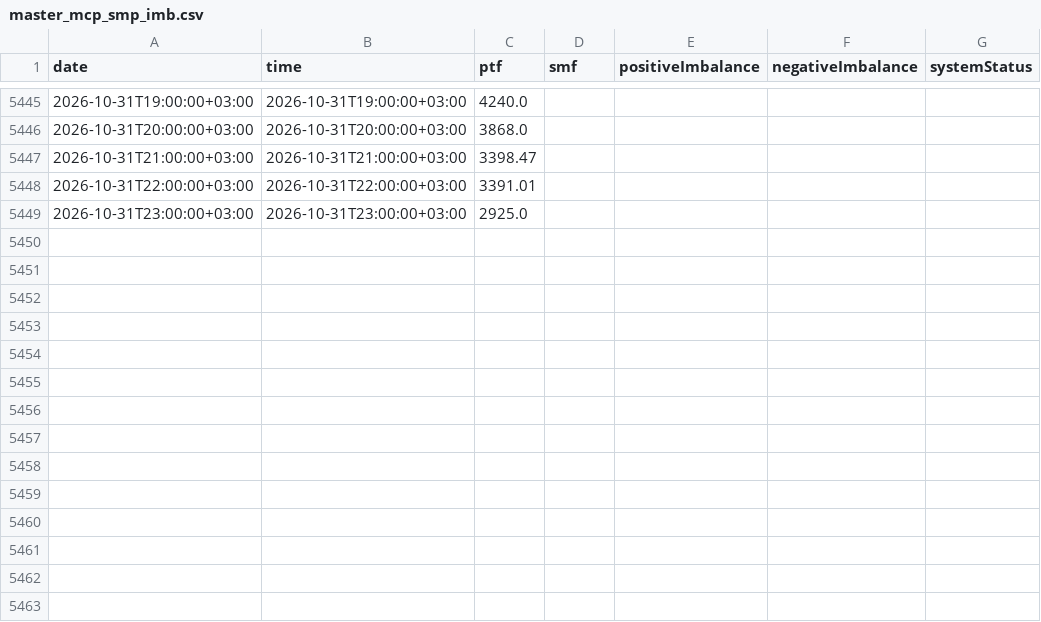
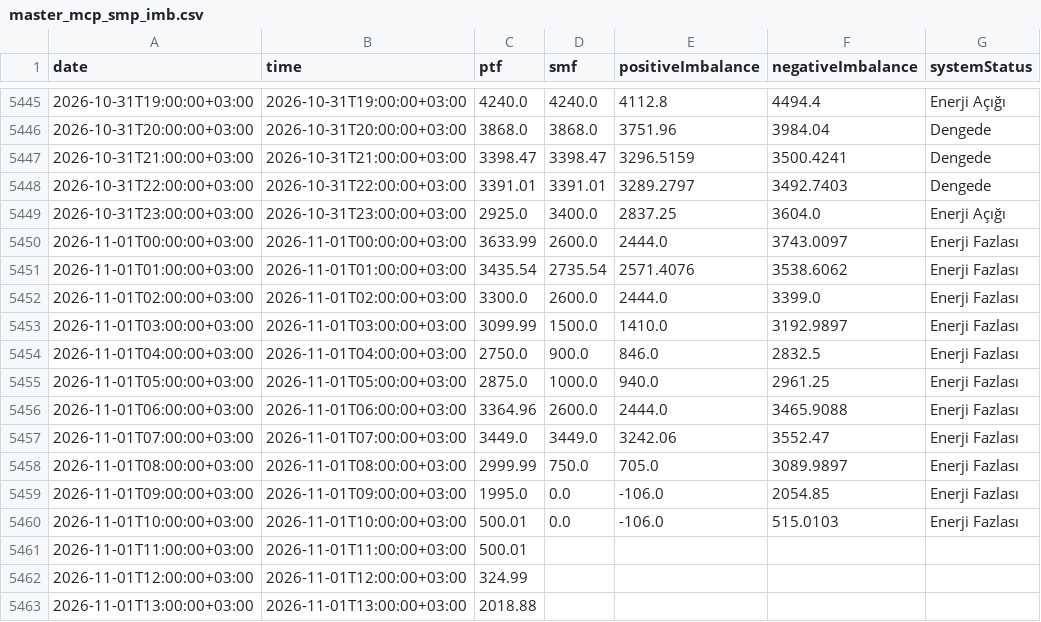
Before and after one commit to BRSTKL/turkey-power-trading, a CSV file: data/processed/master_mcp_smp_imb.csv, drawn as a sheet; only a part is shown, gaps mark what is left out; the diff covers the shown part only.

```diff
--- a/data/processed/master_mcp_smp_imb.csv
+++ b/data/processed/master_mcp_smp_imb.csv
@@ -5445,5 +5445,19 @@
-2026-10-31T19:00:00+03:00,2026-10-31T19:00:00+03:00,4240.0,,,,
-2026-10-31T20:00:00+03:00,2026-10-31T20:00:00+03:00,3868.0,,,,
-2026-10-31T21:00:00+03:00,2026-10-31T21:00:00+03:00,3398.47,,,,
-2026-10-31T22:00:00+03:00,2026-10-31T22:00:00+03:00,3391.01,,,,
-2026-10-31T23:00:00+03:00,2026-10-31T23:00:00+03:00,2925.0,,,,
+2026-10-31T19:00:00+03:00,2026-10-31T19:00:00+03:00,4240.0,4240.0,4112.8,4494.4,Enerji Açığı
+2026-10-31T20:00:00+03:00,2026-10-31T20:00:00+03:00,3868.0,3868.0,3751.96,3984.04,Dengede
+2026-10-31T21:00:00+03:00,2026-10-31T21:00:00+03:00,3398.47,3398.47,3296.5159,3500.4241,Dengede
+2026-10-31T22:00:00+03:00,2026-10-31T22:00:00+03:00,3391.01,3391.01,3289.2797,3492.7403,Dengede
+2026-10-31T23:00:00+03:00,2026-10-31T23:00:00+03:00,2925.0,3400.0,2837.25,3604.0,Enerji Açığı
+2026-11-01T00:00:00+03:00,2026-11-01T00:00:00+03:00,3633.99,2600.0,2444.0,3743.0097,Enerji Fazlası
+2026-11-01T01:00:00+03:00,2026-11-01T01:00:00+03:00,3435.54,2735.54,2571.4076,3538.6062,Enerji Fazlası
+2026-11-01T02:00:00+03:00,2026-11-01T02:00:00+03:00,3300.0,2600.0,2444.0,3399.0,Enerji Fazlası
+2026-11-01T03:00:00+03:00,2026-11-01T03:00:00+03:00,3099.99,1500.0,1410.0,3192.9897,Enerji Fazlası
+2026-11-01T04:00:00+03:00,2026-11-01T04:00:00+03:00,2750.0,900.0,846.0,2832.5,Enerji Fazlası
+2026-11-01T05:00:00+03:00,2026-11-01T05:00:00+03:00,2875.0,1000.0,940.0,2961.25,Enerji Fazlası
+2026-11-01T06:00:00+03:00,2026-11-01T06:00:00+03:00,3364.96,2600.0,2444.0,3465.9088,Enerji Fazlası
+2026-11-01T07:00:00+03:00,2026-11-01T07:00:00+03:00,3449.0,3449.0,3242.06,3552.47,Enerji Fazlası
+2026-11-01T08:00:00+03:00,2026-11-01T08:00:00+03:00,2999.99,750.0,705.0,3089.9897,Enerji Fazlası
+2026-11-01T09:00:00+03:00,2026-11-01T09:00:00+03:00,1995.0,0.0,-106.0,2054.85,Enerji Fazlası
+2026-11-01T10:00:00+03:00,2026-11-01T10:00:00+03:00,500.01,0.0,-106.0,515.0103,Enerji Fazlası
+2026-11-01T11:00:00+03:00,2026-11-01T11:00:00+03:00,500.01,,,,
+2026-11-01T12:00:00+03:00,2026-11-01T12:00:00+03:00,324.99,,,,
+2026-11-01T13:00:00+03:00,2026-11-01T13:00:00+03:00,2018.88,,,,
```
Also changed, not shown: 10 added rows and 36 edited cells elsewhere in this file, data/processed/master_bpm_down.csv, data/processed/master_bpm_up.csv, 6 other files.
